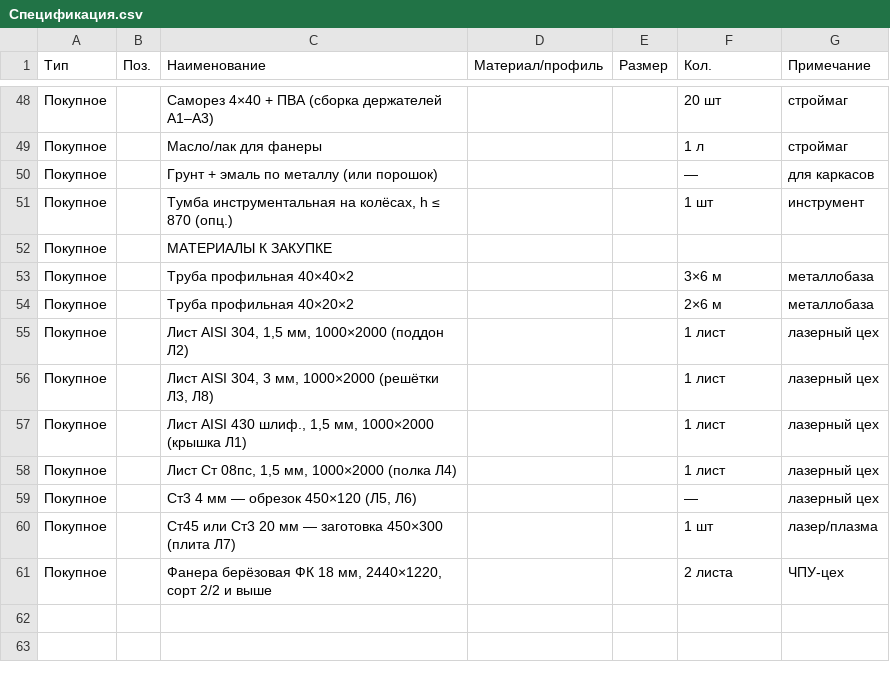
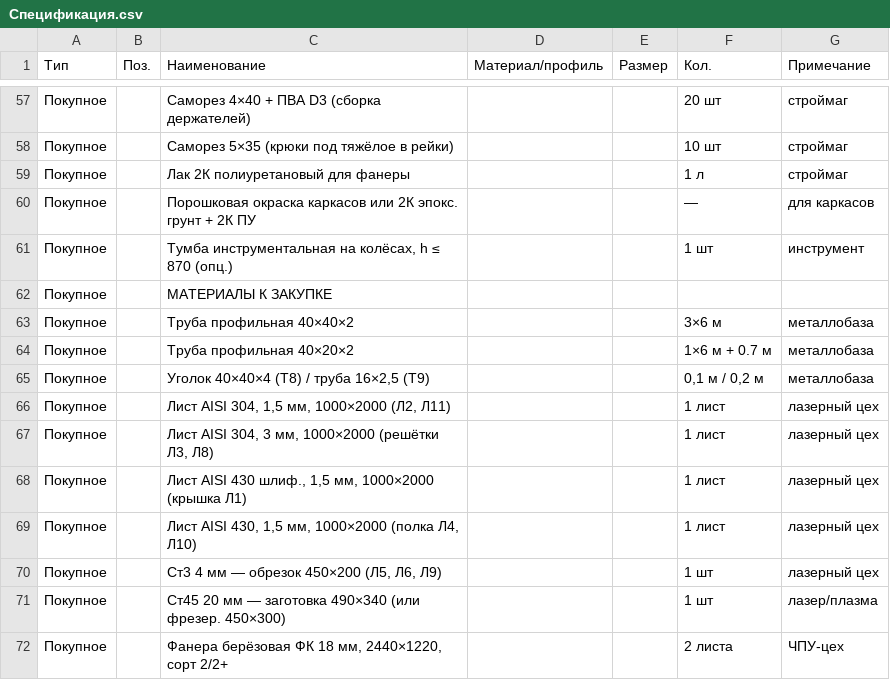
Before and after one commit to Factorn52/enduro-video-editor, a CSV file: garage-workshop/Спецификация.csv, drawn as a sheet; only a part is shown, gaps mark what is left out; the diff covers the shown part only.

```diff
--- a/garage-workshop/Спецификация.csv
+++ b/garage-workshop/Спецификация.csv
@@ -48,4 +57,5 @@
-Покупное;;Саморез 4×40 + ПВА (сборка держателей А1–А3);;;20 шт;строймаг
-Покупное;;Масло/лак для фанеры;;;1 л;строймаг
-Покупное;;Грунт + эмаль по металлу (или порошок);;;—;для каркасов
+Покупное;;Саморез 4×40 + ПВА D3 (сборка держателей);;;20 шт;строймаг
+Покупное;;Саморез 5×35 (крюки под тяжёлое в рейки);;;10 шт;строймаг
+Покупное;;Лак 2К полиуретановый для фанеры;;;1 л;строймаг
+Покупное;;Порошковая окраска каркасов или 2К эпокс. грунт + 2К ПУ;;;—;для каркасов
 Покупное;;Тумба инструментальная на колёсах, h ≤ 870 (опц.);;;1 шт;инструмент
@@ -53,9 +63,10 @@
 Покупное;;Труба профильная 40×40×2;;;3×6 м;металлобаза
-Покупное;;Труба профильная 40×20×2;;;2×6 м;металлобаза
-Покупное;;Лист AISI 304, 1,5 мм, 1000×2000 (поддон Л2);;;1 лист;лазерный цех
+Покупное;;Труба профильная 40×20×2;;;1×6 м + 0.7 м;металлобаза
+Покупное;;Уголок 40×40×4 (Т8) / труба 16×2,5 (Т9);;;0,1 м / 0,2 м;металлобаза
+Покупное;;Лист AISI 304, 1,5 мм, 1000×2000 (Л2, Л11);;;1 лист;лазерный цех
 Покупное;;Лист AISI 304, 3 мм, 1000×2000 (решётки Л3, Л8);;;1 лист;лазерный цех
 Покупное;;Лист AISI 430 шлиф., 1,5 мм, 1000×2000 (крышка Л1);;;1 лист;лазерный цех
-Покупное;;Лист Ст 08пс, 1,5 мм, 1000×2000 (полка Л4);;;1 лист;лазерный цех
-Покупное;;Ст3 4 мм — обрезок 450×120 (Л5, Л6);;;—;лазерный цех
-Покупное;;Ст45 или Ст3 20 мм — заготовка 450×300 (плита Л7);;;1 шт;лазер/плазма
-Покупное;;Фанера берёзовая ФК 18 мм, 2440×1220, сорт 2/2 и выше;;;2 листа;ЧПУ-цех
+Покупное;;Лист AISI 430, 1,5 мм, 1000×2000 (полка Л4, Л10);;;1 лист;лазерный цех
+Покупное;;Ст3 4 мм — обрезок 450×200 (Л5, Л6, Л9);;;1 шт;лазерный цех
+Покупное;;Ст45 20 мм — заготовка 490×340 (или фрезер. 450×300);;;1 шт;лазер/плазма
+Покупное;;Фанера берёзовая ФК 18 мм, 2440×1220, сорт 2/2+;;;2 листа;ЧПУ-цех
```
Also changed, not shown: 9 added rows and 33 edited cells elsewhere in this file, 47 other files.
